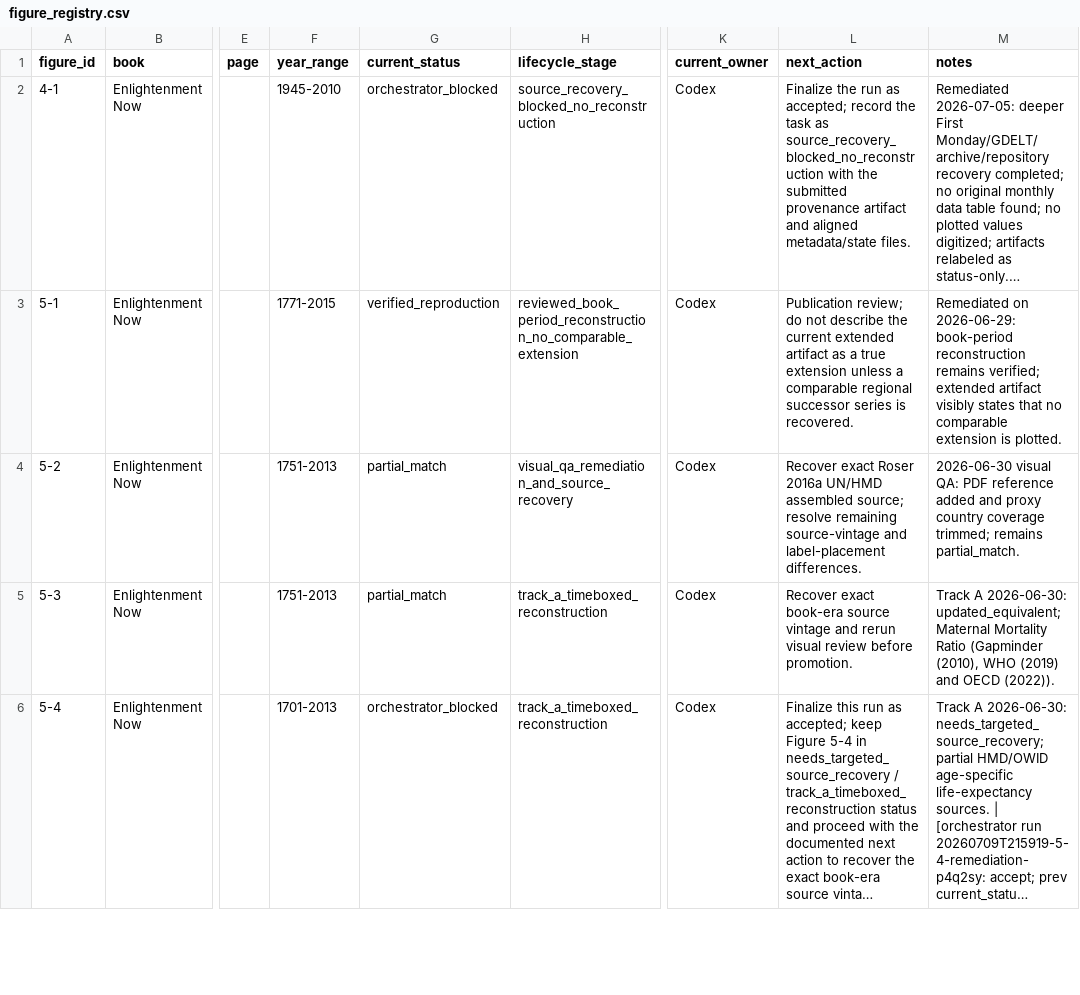
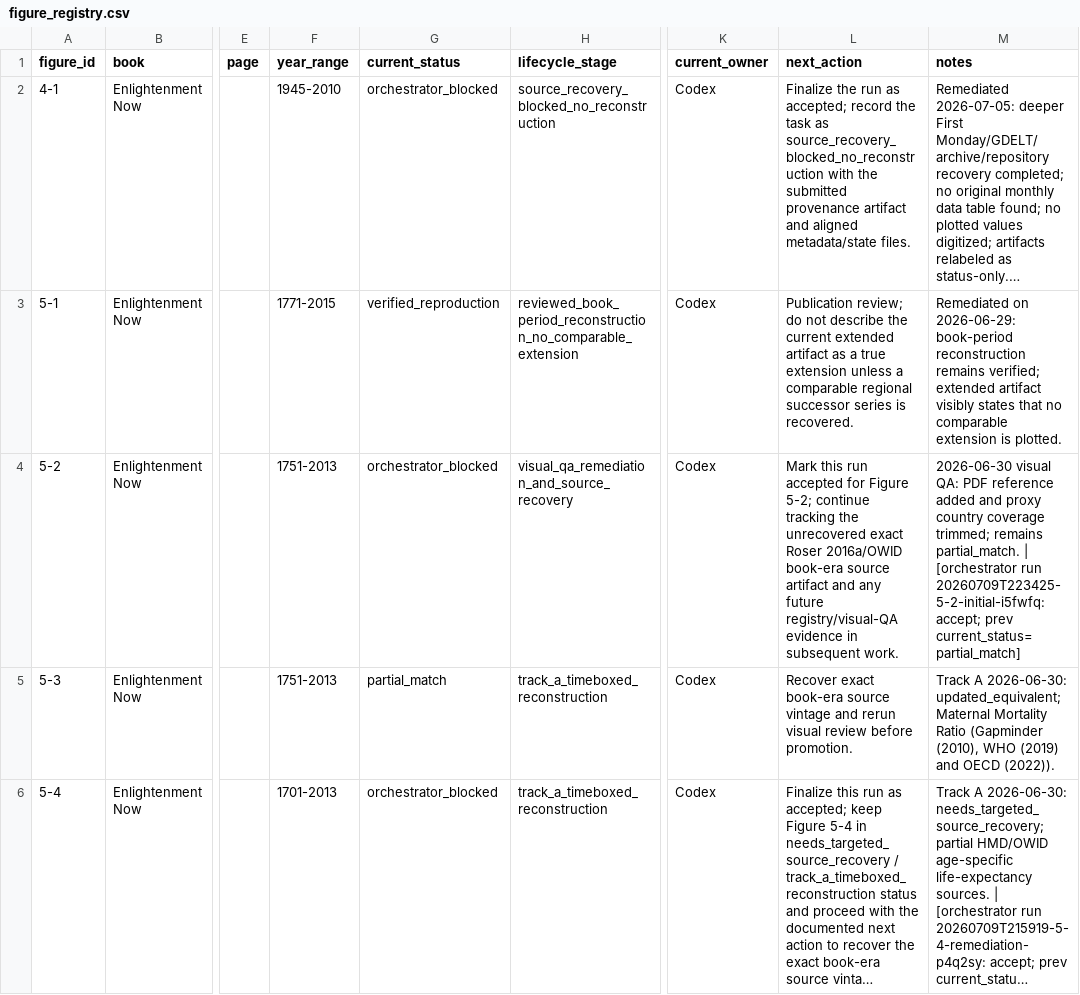
Before and after one commit to J-Chamberlain/pinker_charts, a CSV file: data/figure_registry.csv, drawn as a sheet; only a part is shown, gaps mark what is left out; long unchanged cells end in …; the diff names each change by its address in the sheet, - before the commit and + after, or states it on an @@ line.

Commit message:
orchestrator: figure 5-2 -> orchestrator_blocked

```diff
--- a/data/figure_registry.csv
+++ b/data/figure_registry.csv
-G4 (current_status): partial_match
+G4 (current_status): orchestrator_blocked
-L4 (next_action): Recover exact Roser 2016a UN/HMD assembled source; resolve remaining source-vintage and label-placement differences.
+L4 (next_action): Mark this run accepted for Figure 5-2; continue tracking the unrecovered exact Roser 2016a/OWID book-era source artifact and any future registry/visual-QA evidence in subsequent work.
-M4 (notes): …remains partial_match.
+M4 (notes): …remains partial_match. | [orchestrator run 20260709T223425-5-2-initial-i5fwfq: accept; prev current_status=partial_match]
```
